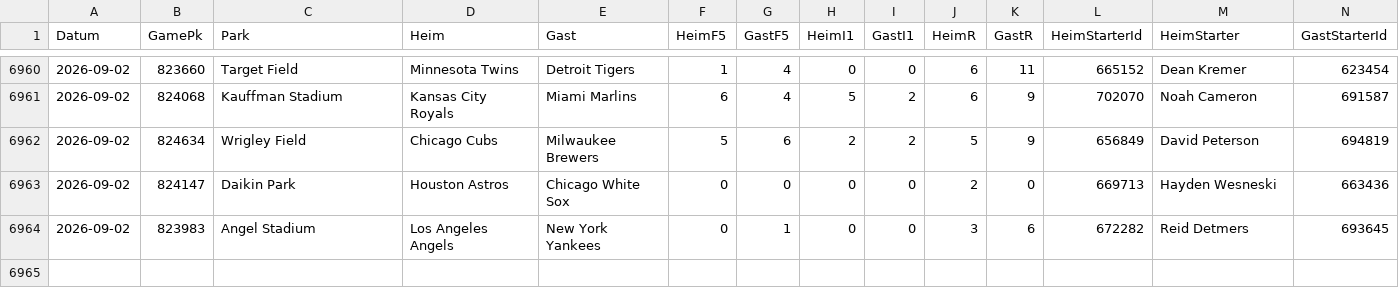
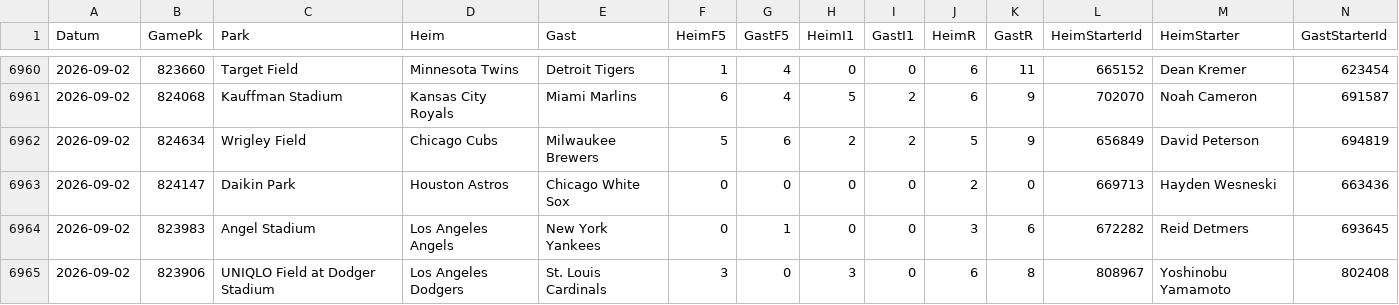
Before and after one commit to gobitodic0007-hash/Wettmodell, a CSV file: daten/mlb-spiele.csv, drawn as a sheet; only a part is shown, gaps mark what is left out; rows hold the shown columns only; the diff names each change by its address in the sheet, - before the commit and + after, or states it on an @@ line.

```diff
--- a/daten/mlb-spiele.csv
+++ b/daten/mlb-spiele.csv
+row 6965: 2026-09-02 | 823906 | UNIQLO Field at Dodger Stadium | Los Angeles Dodgers | St. Louis Cardinals | 3 | 0 | 3 | 0 | 6 | 8 | 808967 | Yoshinobu Yamamoto | 802408
```
Also changed, not shown: daten/mlb-pitcher.csv, daten/mlb-teams.csv, 3 other files.
